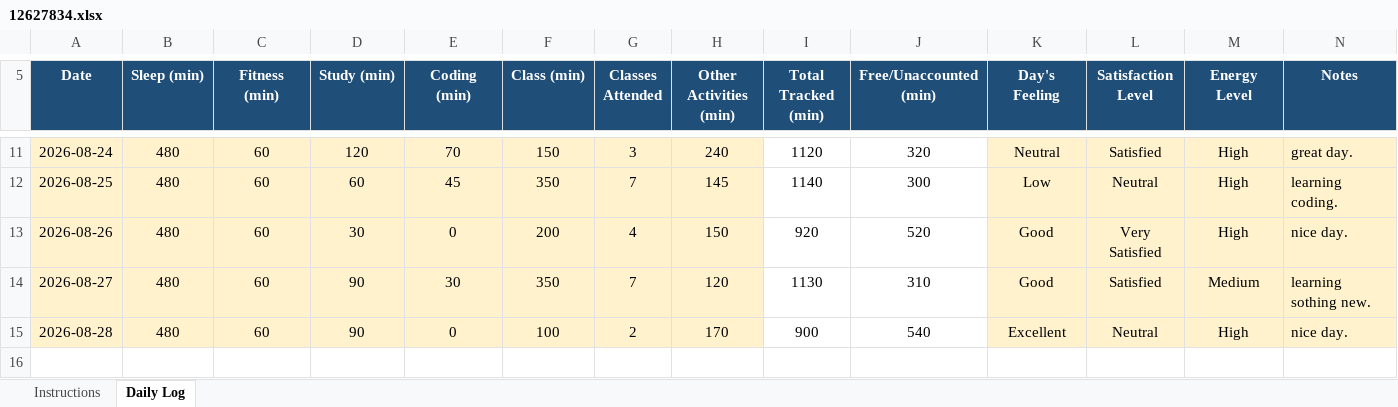
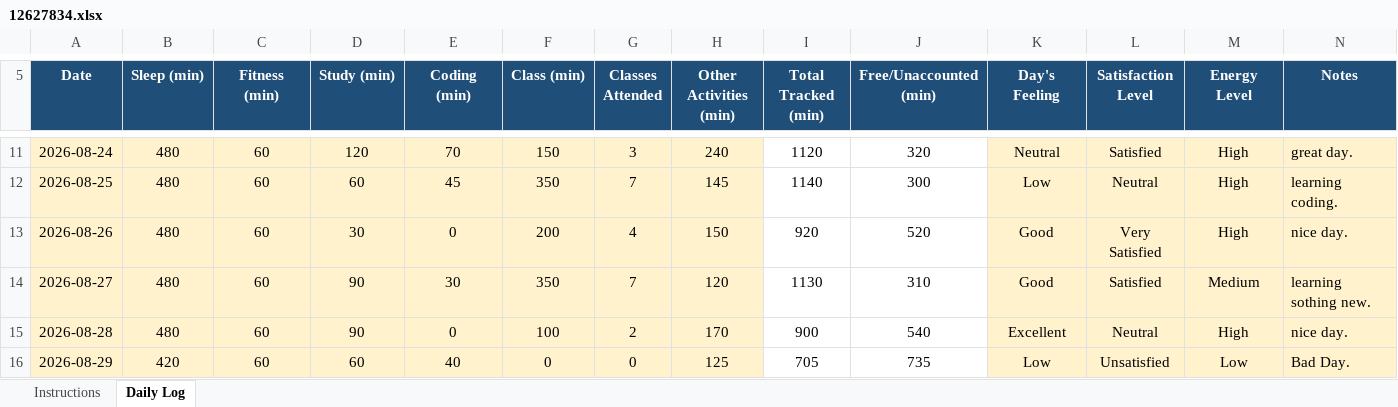
Before and after one commit to Santosh98-lpu/CAP-776, an Excel workbook: 12627834.xlsx, sheet Daily Log, drawn as a sheet; only a part is shown, gaps mark what is left out; values as stored, in another font and other column widths than the file's, no borders; conditional formats not drawn; the diff names each change by its address in the sheet, - before the commit and + after, or states it on an @@ line.

Commit message:
29-08-2026

```diff
--- a/12627834.xlsx (sheet Daily Log)
+++ b/12627834.xlsx (sheet Daily Log)
+row 16: 2026-08-29 | 420 | 60 | 60 | 40 | 0 | 0 | 125 | 705 | 735 | Low | Unsatisfied | Low | Bad Day.
```
